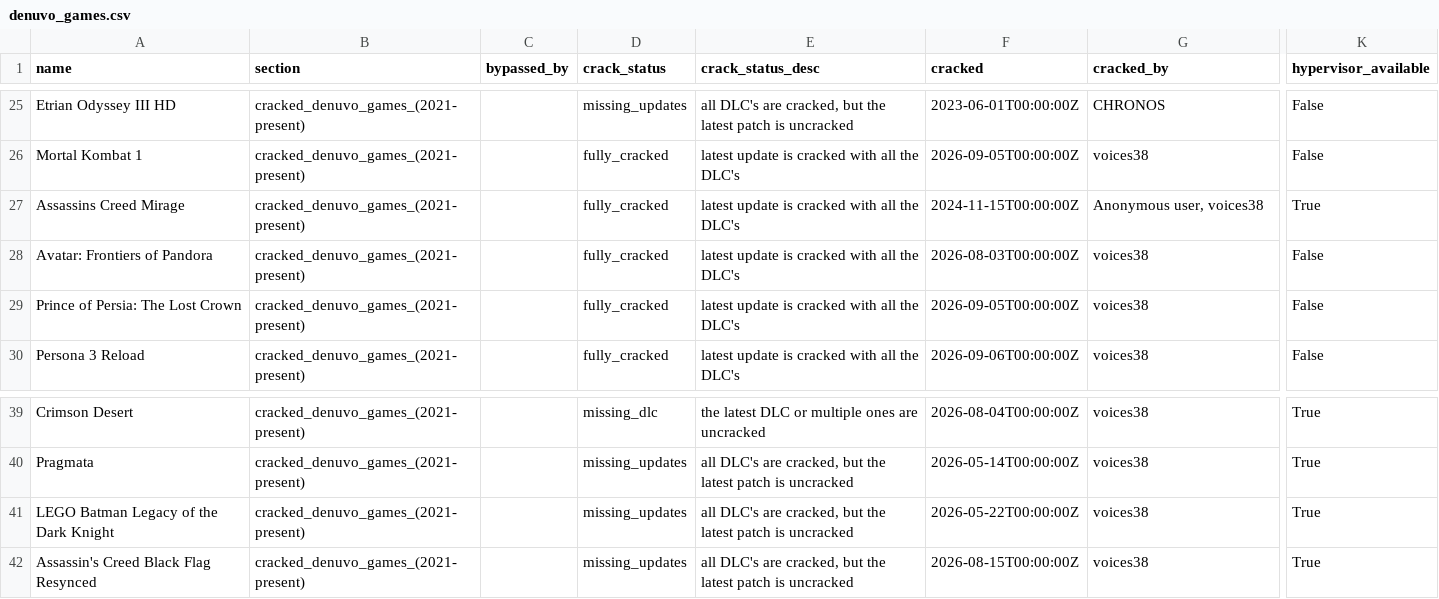
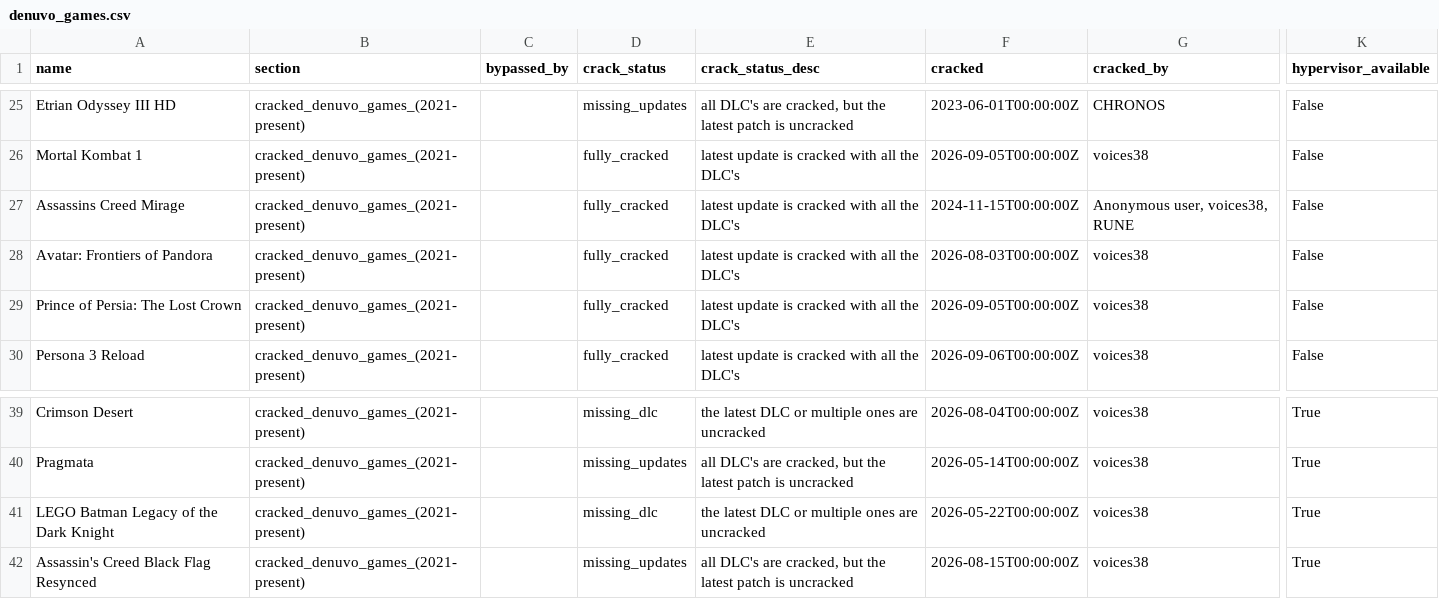
Before and after one commit to PorcoDio00033/denuvo-game-info, a CSV file: denuvo_games.csv, drawn as a sheet; only a part is shown, gaps mark what is left out; the diff names each change by its address in the sheet, - before the commit and + after, or states it on an @@ line.

```diff
--- a/denuvo_games.csv
+++ b/denuvo_games.csv
-G27 (cracked_by): Anonymous user, voices38
+G27 (cracked_by): Anonymous user, voices38, RUNE
-K27 (hypervisor_available): True
+K27 (hypervisor_available): False
-D41 (crack_status): missing_updates
+D41 (crack_status): missing_dlc
-E41 (crack_status_desc): all DLC's are cracked, but the latest patch is uncracked
+E41 (crack_status_desc): the latest DLC or multiple ones are uncracked
```
Also changed, not shown: 1 other file.
